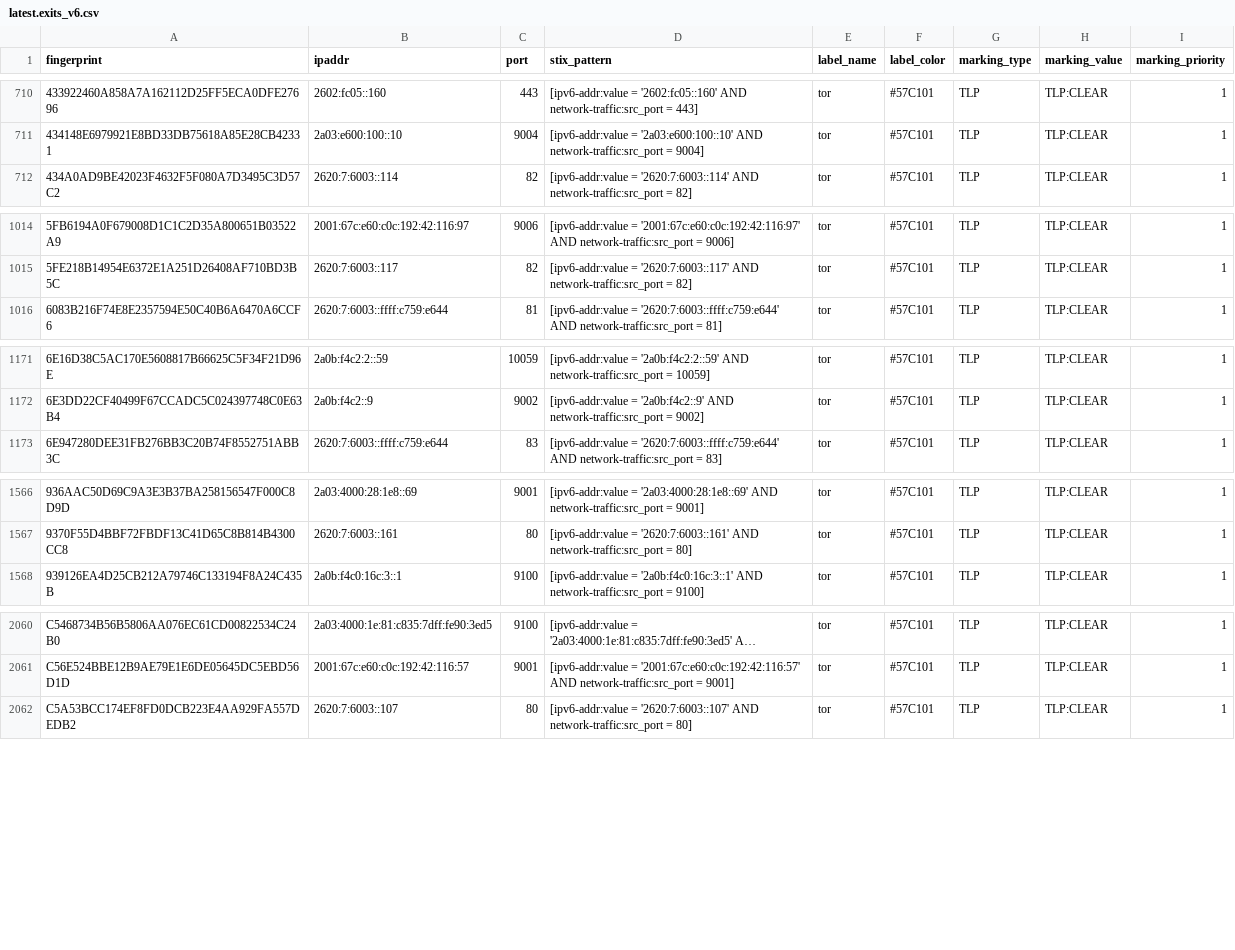
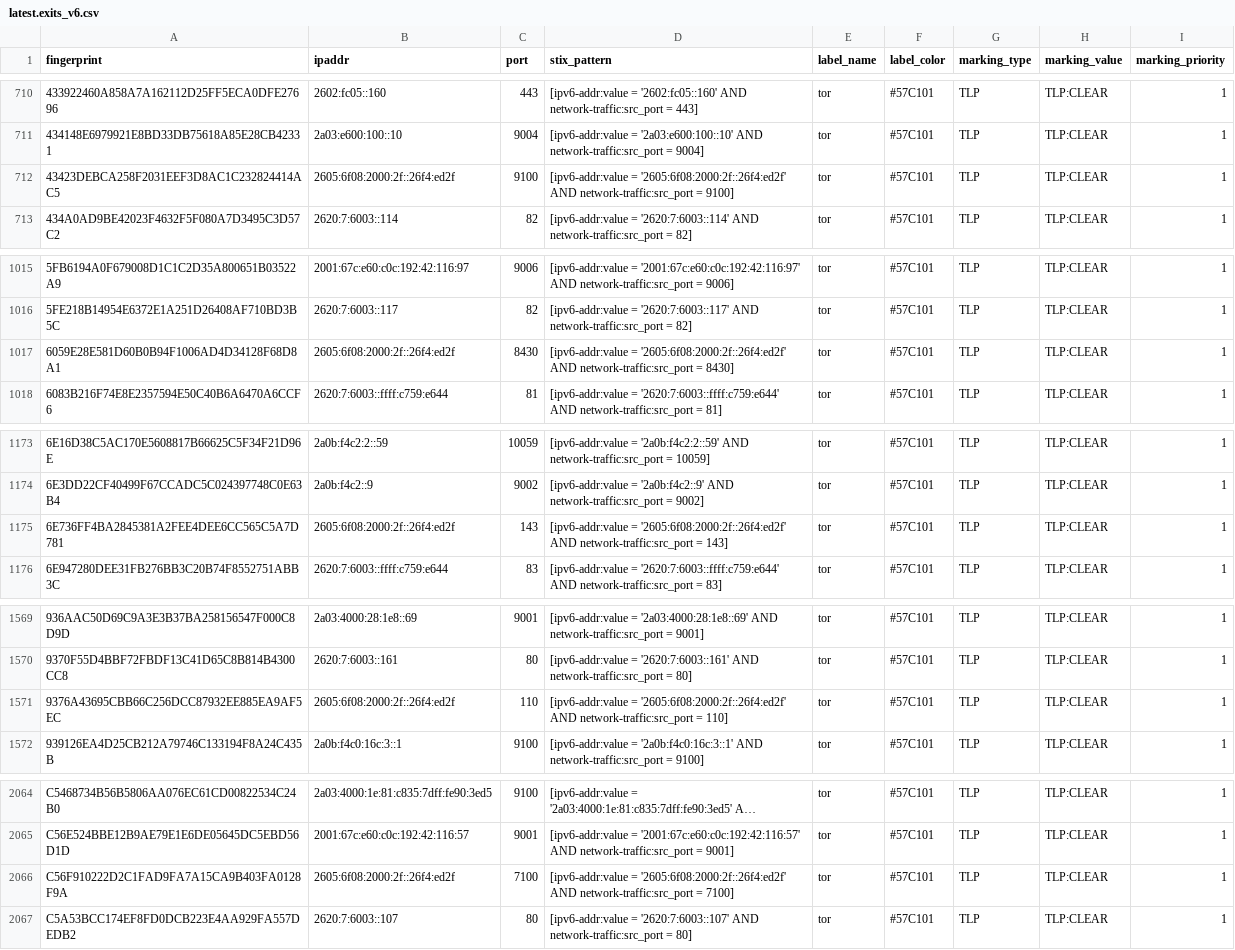
Before and after one commit to DreadFog/tor_csv_feed_opencti, a CSV file: latest.exits_v6.csv, drawn as a sheet; only a part is shown, gaps mark what is left out; long unchanged cells end in …; the diff covers the shown part only; the diff names each change by its address in the sheet, - before the commit and + after, or states it on an @@ line.

```diff
--- a/latest.exits_v6.csv
+++ b/latest.exits_v6.csv
+row 712: 43423DEBCA258F2031EEF3D8AC1C232824414AC5 | 2605:6f08:2000:2f::26f4:ed2f | 9100 | [ipv6-addr:value = '2605:6f08:2000:2f::26f4:ed2f' AND network-traffic:src_port = 9100] | tor | #57C101 | TLP | TLP:CLEAR | 1
+row 1017: 6059E28E581D60B0B94F1006AD4D34128F68D8A1 | 2605:6f08:2000:2f::26f4:ed2f | 8430 | [ipv6-addr:value = '2605:6f08:2000:2f::26f4:ed2f' AND network-traffic:src_port = 8430] | tor | #57C101 | TLP | TLP:CLEAR | 1
+row 1175: 6E736FF4BA2845381A2FEE4DEE6CC565C5A7D781 | 2605:6f08:2000:2f::26f4:ed2f | 143 | [ipv6-addr:value = '2605:6f08:2000:2f::26f4:ed2f' AND network-traffic:src_port = 143] | tor | #57C101 | TLP | TLP:CLEAR | 1
+row 1571: 9376A43695CBB66C256DCC87932EE885EA9AF5EC | 2605:6f08:2000:2f::26f4:ed2f | 110 | [ipv6-addr:value = '2605:6f08:2000:2f::26f4:ed2f' AND network-traffic:src_port = 110] | tor | #57C101 | TLP | TLP:CLEAR | 1
+row 2066: C56F910222D2C1FAD9FA7A15CA9B403FA0128F9A | 2605:6f08:2000:2f::26f4:ed2f | 7100 | [ipv6-addr:value = '2605:6f08:2000:2f::26f4:ed2f' AND network-traffic:src_port = 7100] | tor | #57C101 | TLP | TLP:CLEAR | 1
```
Also changed, not shown: 3 added rows elsewhere in this file, latest.all_v6.csv, latest.exits_v4.csv, 3 other files.
